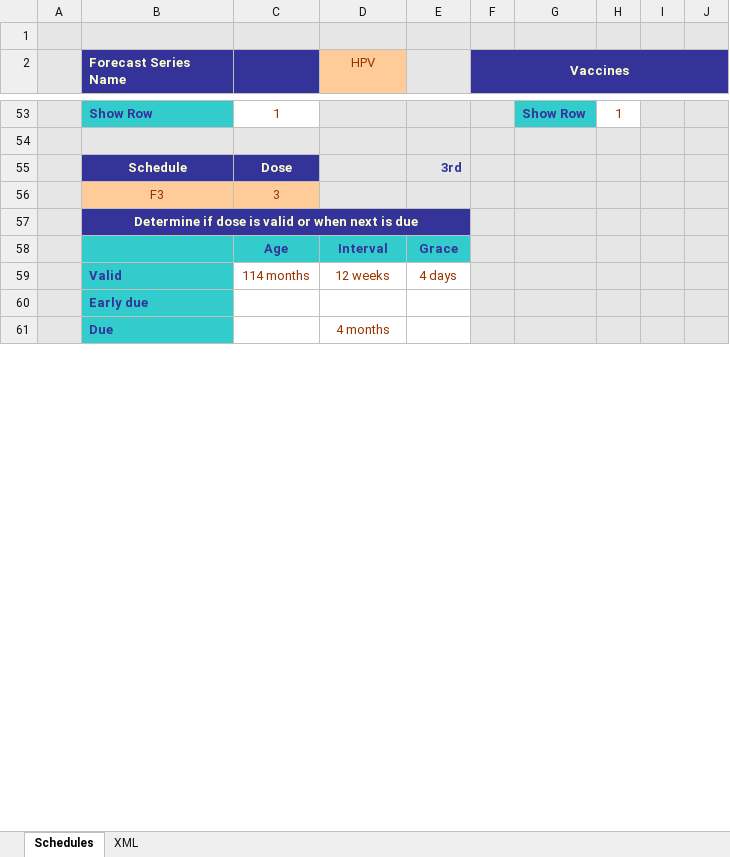
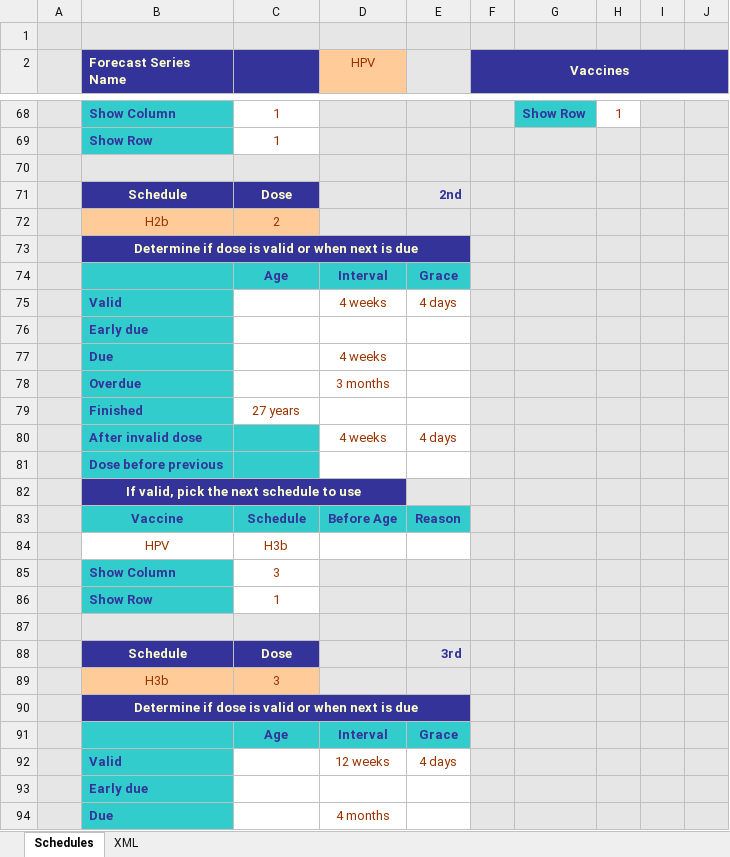
Before and after one commit to immregistries/LoneStarVaccineForecaster, an Excel workbook: schedules/HPV.xlsx, sheet Schedules, drawn as a sheet; only a part is shown, gaps mark what is left out; values as stored, in another font and other column widths than the file's, no borders; charts and pictures not drawn; addresses are those after the commit; the diff covers the shown part only; the diff names each change by its address in the sheet, - before the commit and + after, or states it on an @@ line.

Commit message:
Add new HPV schedule

```diff
--- a/schedules/HPV.xlsx (sheet Schedules)
+++ b/schedules/HPV.xlsx (sheet Schedules)
-B68 (Forecast Series Name): Show Row
+B68 (Forecast Series Name): Show Column
+row 69:  | Show Row | 1
+row 70: (empty)
+row 71:  | Schedule | Dose |  | 2nd
+row 72:  | H2b | 2
+row 73:  | Determine if dose is valid or when next is due
+row 74:  |  | Age | Interval | Grace
+row 75:  | Valid |  | 4 weeks | 4 days
+row 76:  | Early due
+row 77:  | Due |  | 4 weeks
+row 78:  | Overdue |  | 3 months
+row 79:  | Finished | 27 years
@@ row 98 moved to row 80: After invalid dose @@
+row 81:  | Dose before previous
+row 82:  | If valid, pick the next schedule to use
+row 83:  | Vaccine | Schedule | Before Age | Reason
+row 84:  | HPV | H3b
@@ row 103 moved to row 85: Show Column @@
+row 86:  | Show Row | 1
-B89 (Forecast Series Name): F3
+B89 (Forecast Series Name): H3b
-C92: 114 months
+C92: (empty)
```
Also changed, not shown: 39 added rows, 47 removed rows, 23 edited cells and cell formats elsewhere in this sheet, sheet XML, formulas that keep their value, charts or pictures, 4 other files.
